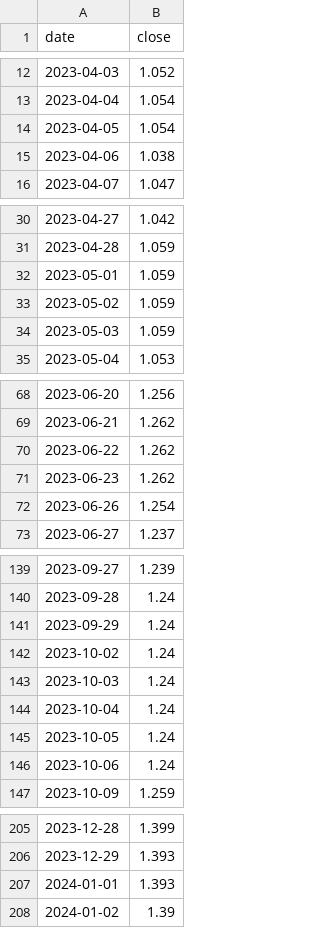
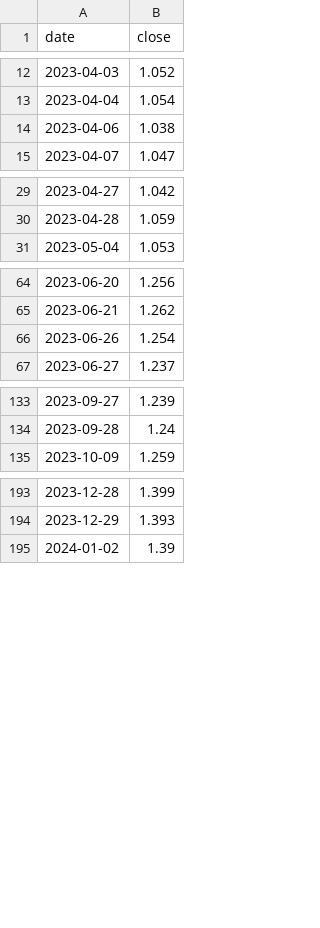
Before and after one commit to HYwooo/hepanportfolio, a CSV file: data_cache/513110_SHH.csv, drawn as a sheet; only a part is shown, gaps mark what is left out; the diff covers the shown part only.

```diff
--- a/data_cache/513110_SHH.csv
+++ b/data_cache/513110_SHH.csv
@@ -13,3 +13,2 @@ date,close
 2023-04-04,1.054
-2023-04-05,1.054
 2023-04-06,1.038
@@ -31,5 +30,2 @@ date,close
 2023-04-28,1.059
-2023-05-01,1.059
-2023-05-02,1.059
-2023-05-03,1.059
 2023-05-04,1.053
@@ -69,4 +65,2 @@ date,close
 2023-06-21,1.262
-2023-06-22,1.262
-2023-06-23,1.262
 2023-06-26,1.254
@@ -140,8 +134,2 @@ date,close
 2023-09-28,1.24
-2023-09-29,1.24
-2023-10-02,1.24
-2023-10-03,1.24
-2023-10-04,1.24
-2023-10-05,1.24
-2023-10-06,1.24
 2023-10-09,1.259
@@ -206,3 +194,2 @@ date,close
 2023-12-29,1.393
-2024-01-01,1.393
 2024-01-02,1.39
```
Also changed, not shown: 5 added rows elsewhere in this file, data_cache/000300_SHH.csv, data_cache/159649_SHZ.csv, 7 other files.
